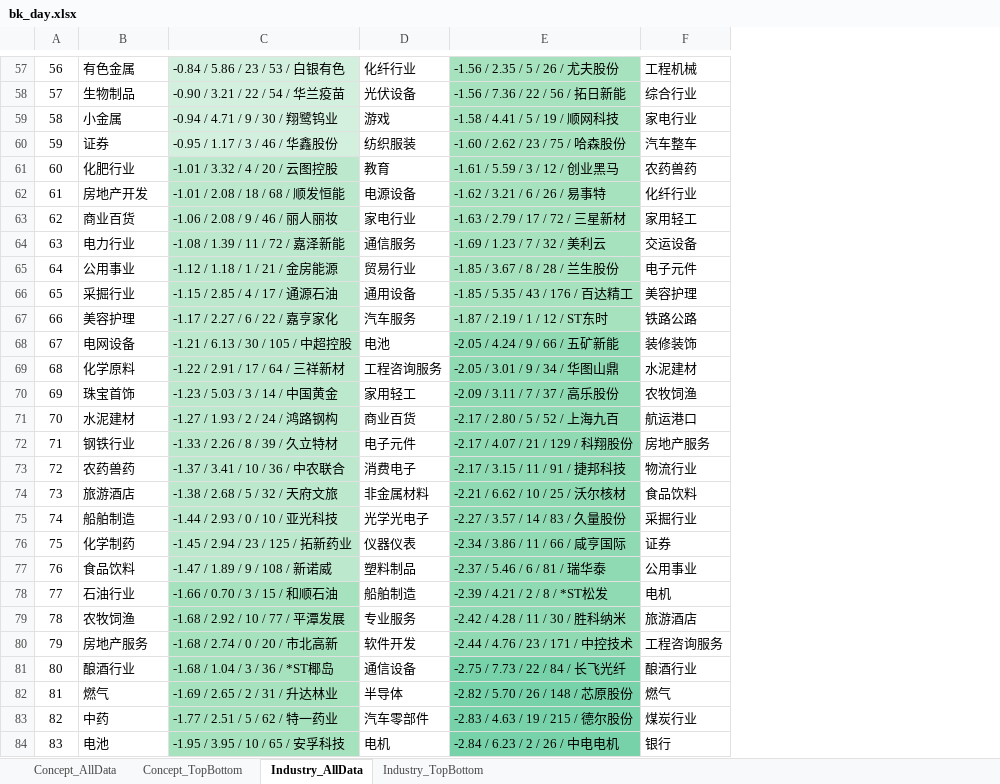
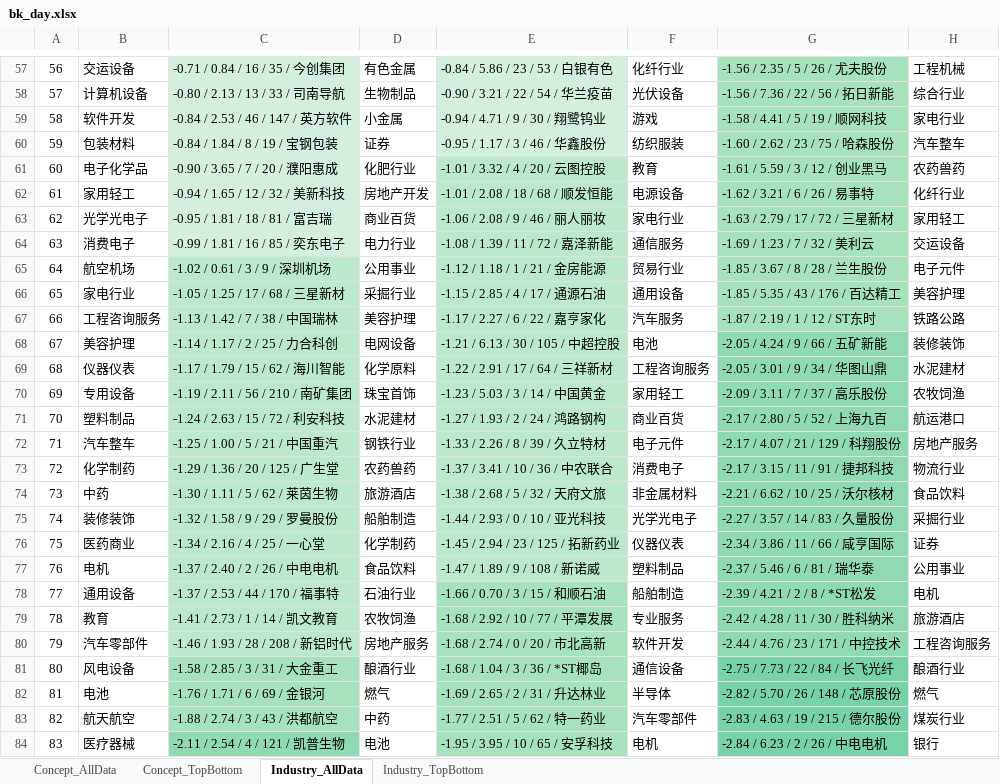
Before and after one commit to BillLee1st/FundDance, an Excel workbook: round/html/bk_day.xlsx, sheet Industry_AllData, drawn as a sheet; only a part is shown, gaps mark what is left out; values as stored, in another font and other column widths than the file's, no borders; the diff covers the shown part only; the diff names each change by its address in the sheet, - before the commit and + after, or states it on an @@ line.

```diff
--- a/round/html/bk_day.xlsx (sheet Industry_AllData)
+++ b/round/html/bk_day.xlsx (sheet Industry_AllData)
+column C, rows 57-84: -0.71 / 0.84 / 16 / 35 / 今创集团 | -0.80 / 2.13 / 13 / 33 / 司南导航 | -0.84 / 2.53 / 46 / 147 / 英方软件 | -0.84 / 1.84 / 8 / 19 / 宝钢包装 | -0.90 / 3.65 / 7 / 20 / 濮阳惠成 | -0.94 / 1.65 / 12 / 32 / 美新科技 | -0.95 / 1.81 / 18 / 81 / 富吉瑞 | -0.99 / 1.81 / 16 / 85 / 奕东电子 | -1.02 / 0.61 / 3 / 9 / 深圳机场 | -1.05 / 1.25 / 17 / 68 / 三星新材 | -1.13 / 1.42 / 7 / 38 / 中国瑞林 | -1.14 / 1.17 / 2 / 25 / 力合科创 | -1.17 / 1.79 / 15 / 62 / 海川智能 | -1.19 / 2.11 / 56 / 210 / 南矿集团 | -1.24 / 2.63 / 15 / 72 / 利安科技 | -1.25 / 1.00 / 5 / 21 / 中国重汽 | -1.29 / 1.36 / 20 / 125 / 广生堂 | -1.30 / 1.11 / 5 / 62 / 莱茵生物 | -1.32 / 1.58 / 9 / 29 / 罗曼股份 | -1.34 / 2.16 / 4 / 25 / 一心堂 | -1.37 / 2.40 / 2 / 26 / 中电电机 | -1.37 / 2.53 / 44 / 170 / 福事特 | -1.41 / 2.73 / 1 / 14 / 凯文教育 | -1.46 / 1.93 / 28 / 208 / 新铝时代 | -1.58 / 2.85 / 3 / 31 / 大金重工 | -1.76 / 1.71 / 6 / 69 / 金银河 | -1.88 / 2.74 / 3 / 43 / 洪都航空 | -2.11 / 2.54 / 4 / 121 / 凯普生物
+column D, rows 57-84: 有色金属 | 生物制品 | 小金属 | 证券 | 化肥行业 | 房地产开发 | 商业百货 | 电力行业 | 公用事业 | 采掘行业 | 美容护理 | 电网设备 | 化学原料 | 珠宝首饰 | 水泥建材 | 钢铁行业 | 农药兽药 | 旅游酒店 | 船舶制造 | 化学制药 | 食品饮料 | 石油行业 | 农牧饲渔 | 房地产服务 | 酿酒行业 | 燃气 | 中药 | 电池
-B57: 有色金属
+B57: 交运设备
-B58: 生物制品
+B58: 计算机设备
-B59: 小金属
+B59: 软件开发
-B60: 证券
+B60: 包装材料
-B61: 化肥行业
+B61: 电子化学品
-B62: 房地产开发
+B62: 家用轻工
-B63: 商业百货
+B63: 光学光电子
-B64: 电力行业
+B64: 消费电子
-B65: 公用事业
+B65: 航空机场
-B66: 采掘行业
+B66: 家电行业
-B67: 美容护理
+B67: 工程咨询服务
-B68: 电网设备
+B68: 美容护理
-B69: 化学原料
+B69: 仪器仪表
-B70: 珠宝首饰
+B70: 专用设备
-B71: 水泥建材
+B71: 塑料制品
-B72: 钢铁行业
+B72: 汽车整车
-B73: 农药兽药
+B73: 化学制药
-B74: 旅游酒店
+B74: 中药
-B75: 船舶制造
+B75: 装修装饰
-B76: 化学制药
+B76: 医药商业
-B77: 食品饮料
+B77: 电机
-B78: 石油行业
+B78: 通用设备
-B79: 农牧饲渔
+B79: 教育
-B80: 房地产服务
+B80: 汽车零部件
-B81: 酿酒行业
+B81: 风电设备
-B82: 燃气
+B82: 电池
-B83: 中药
+B83: 航天航空
-B84: 电池
+B84: 医疗器械
```
Also changed, not shown: 59 edited cells elsewhere in this sheet, sheet Concept_TopBottom, sheet Industry_TopBottom, sheet Concept_AllData, 14 other files.
